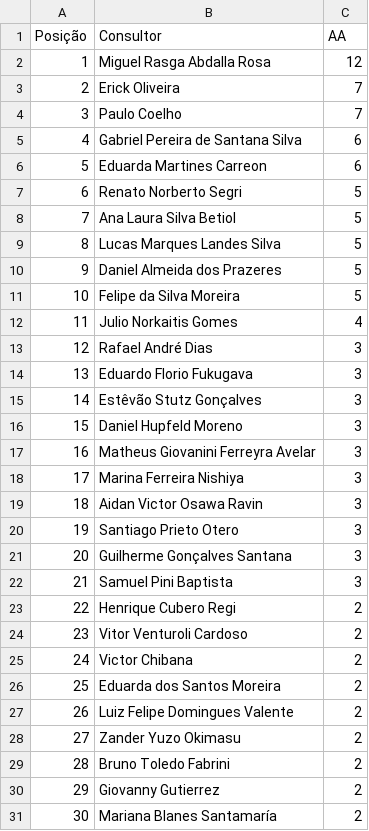
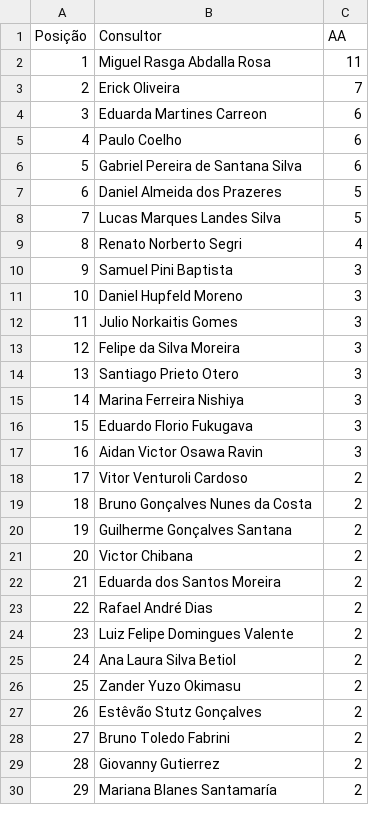
Before and after one commit to sprietootero/gestaoavista-sp1, a CSV file: ranking_7dias.csv, drawn as a sheet; only a part is shown; removed rows and columns are numbered as before the commit, all else as after; the diff covers the shown part only; the diff names each change by its address in the sheet, - before the commit and + after, or states it on an @@ line.

```diff
--- a/ranking_7dias.csv
+++ b/ranking_7dias.csv
-C2 (AA): 12
+C2 (AA): 11
@@ row 6 moved to row 4: 3 @@
@@ column A (Posição) renumbered from row 5 down @@
-C5 (AA): 7
+C5 (AA): 6
-row 7: 6 | Renato Norberto Segri | 5
-B7 (Consultor): Ana Laura Silva Betiol
+B7 (Consultor): Daniel Almeida dos Prazeres
-row 10: 9 | Daniel Almeida dos Prazeres | 5
-row 11: 10 | Felipe da Silva Moreira | 5
+row 9: 8 | Renato Norberto Segri | 4
@@ row 22 moved to row 10: 9 @@
@@ row 16 moved to row 11: 10 @@
-C12 (AA): 4
+C12 (AA): 3
-B13 (Consultor): Rafael André Dias
+B13 (Consultor): Felipe da Silva Moreira
@@ row 20 moved to row 14: 13 @@
@@ row 18 moved to row 15: 14 @@
-row 15: 14 | Estêvão Stutz Gonçalves | 3
-row 17: 16 | Matheus Giovanini Ferreyra Avelar | 3
-row 21: 20 | Guilherme Gonçalves Santana | 3
-row 23: 22 | Henrique Cubero Regi | 2
+row 19: 18 | Bruno Gonçalves Nunes da Costa | 2
+row 20: 19 | Guilherme Gonçalves Santana | 2
+row 23: 22 | Rafael André Dias | 2
+row 25: 24 | Ana Laura Silva Betiol | 2
+row 27: 26 | Estêvão Stutz Gonçalves | 2
```
Also changed, not shown: 3 added rows, 5 removed rows, 21 moved rows and 4 edited cells elsewhere in this file, dados_extraidos.csv, 1 other file.
